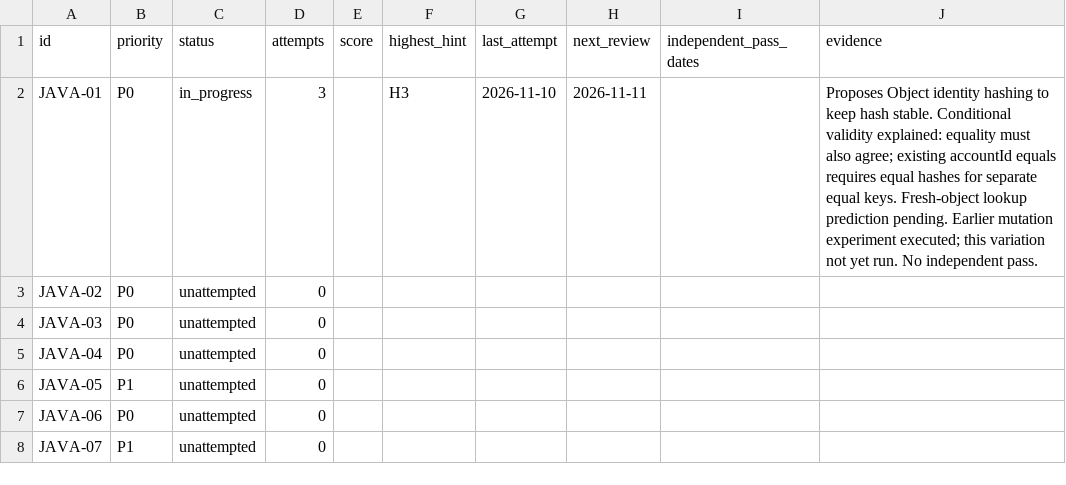
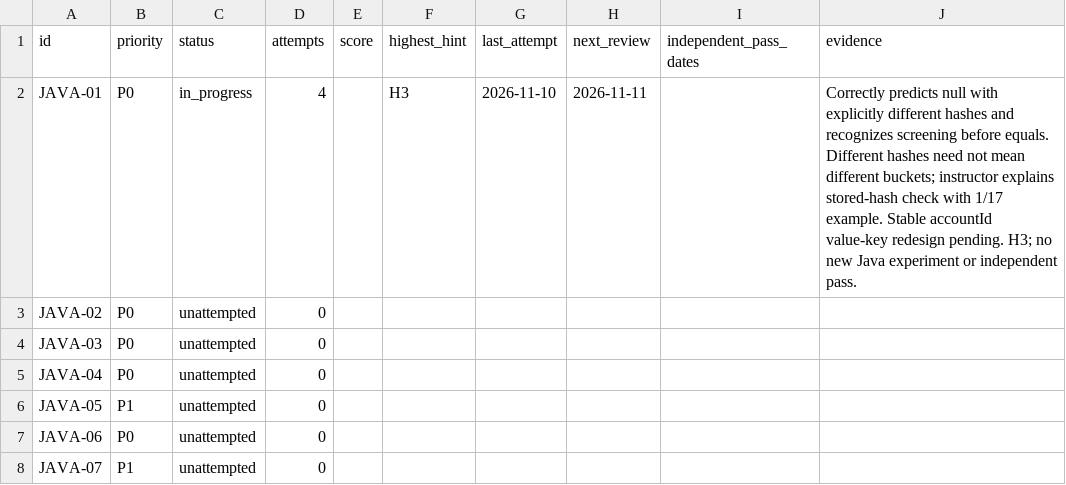
Before and after one commit to Sumitmishra-09/prep, a CSV file: progress/questions.csv, drawn as a sheet; only a part is shown.

Commit message:
Clarify hash screening and bucket collisions in Java lesson

```diff
--- a/progress/questions.csv
+++ b/progress/questions.csv
@@ -1,3 +1,3 @@
 id,priority,status,attempts,score,highest_hint,last_attempt,next_review,independent_pass_dates,evidence
-JAVA-01,P0,in_progress,3,,H3,2026-11-10,2026-11-11,,Proposes Object identity hashing to keep hash stable. Conditional validity explained: equality must also agree; existing accountId equals requires equal hashes for separate equal keys. Fresh-object lookup prediction pending. Earlier mutation experiment executed; this variation not yet run. No independent pass.
+JAVA-01,P0,in_progress,4,,H3,2026-11-10,2026-11-11,,Correctly predicts null with explicitly different hashes and recognizes screening before equals. Different hashes need not mean different buckets; instructor explains stored-hash check with 1/17 example. Stable accountId value-key redesign pending. H3; no new Java experiment or independent pass.
 JAVA-02,P0,unattempted,0,,,,,,
```
Also changed, not shown: 4 other files.
